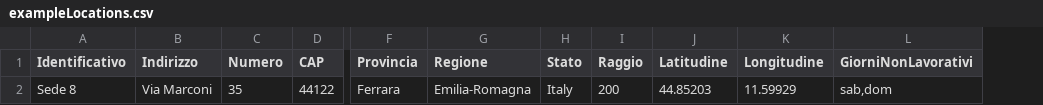
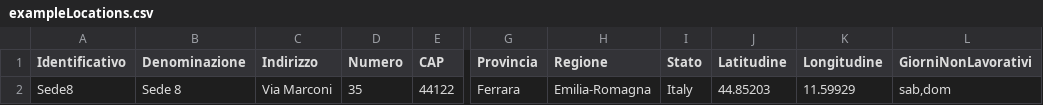
Before and after one commit to smartcommunitylab/sco.pgaziendale, a CSV file: console_aziendale/public/files/exampleLocations.csv, drawn as a sheet; only a part is shown, gaps mark what is left out; removed rows and columns are numbered as before the commit, all else as after; the diff names each change by its address in the sheet, - before the commit and + after, or states it on an @@ line.

Commit message:
fix import location

```diff
--- a/console_aziendale/public/files/exampleLocations.csv
+++ b/console_aziendale/public/files/exampleLocations.csv
+column B (Denominazione), row 2: Sede 8
-column I (Raggio), row 2: 200
-A2 (Identificativo): Sede 8
+A2 (Identificativo): Sede8
```
Also changed, not shown: 2 other files.
